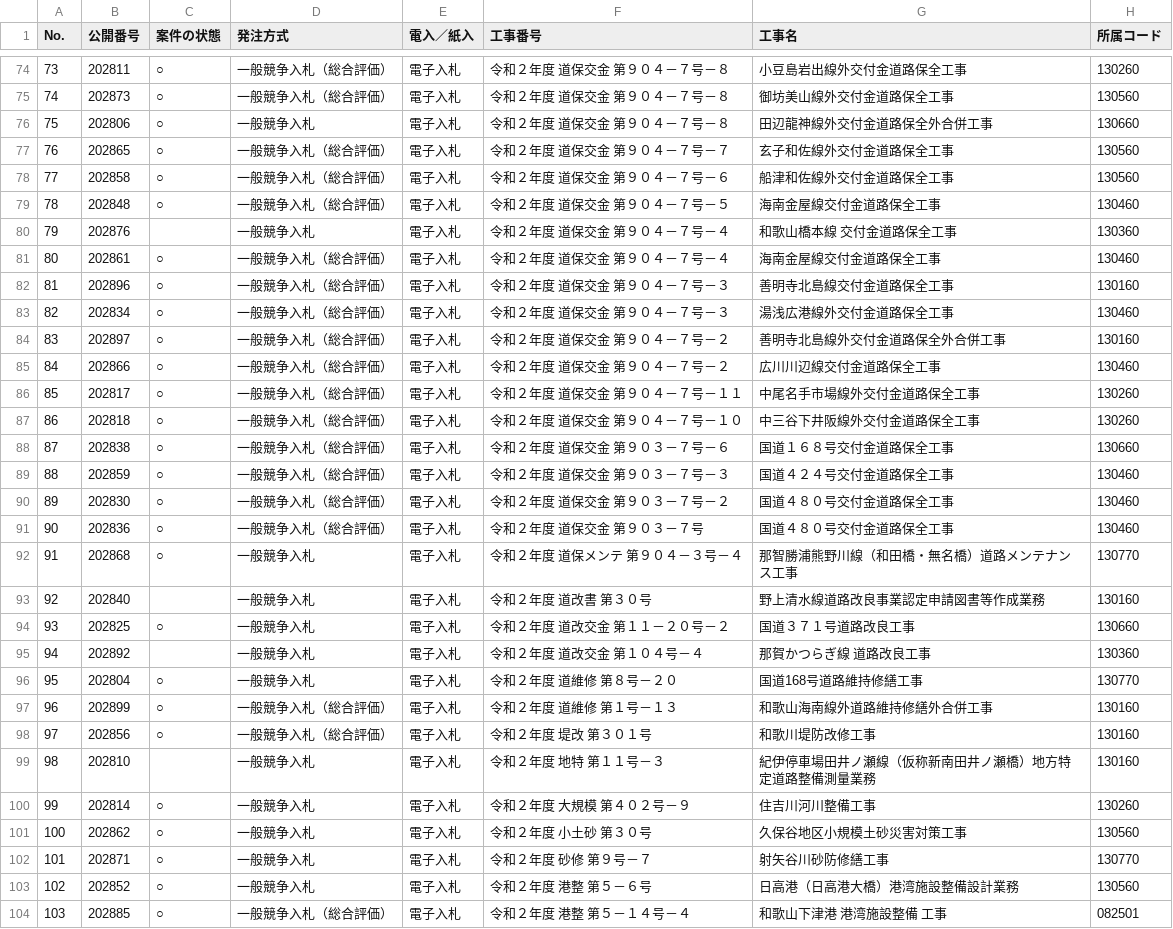
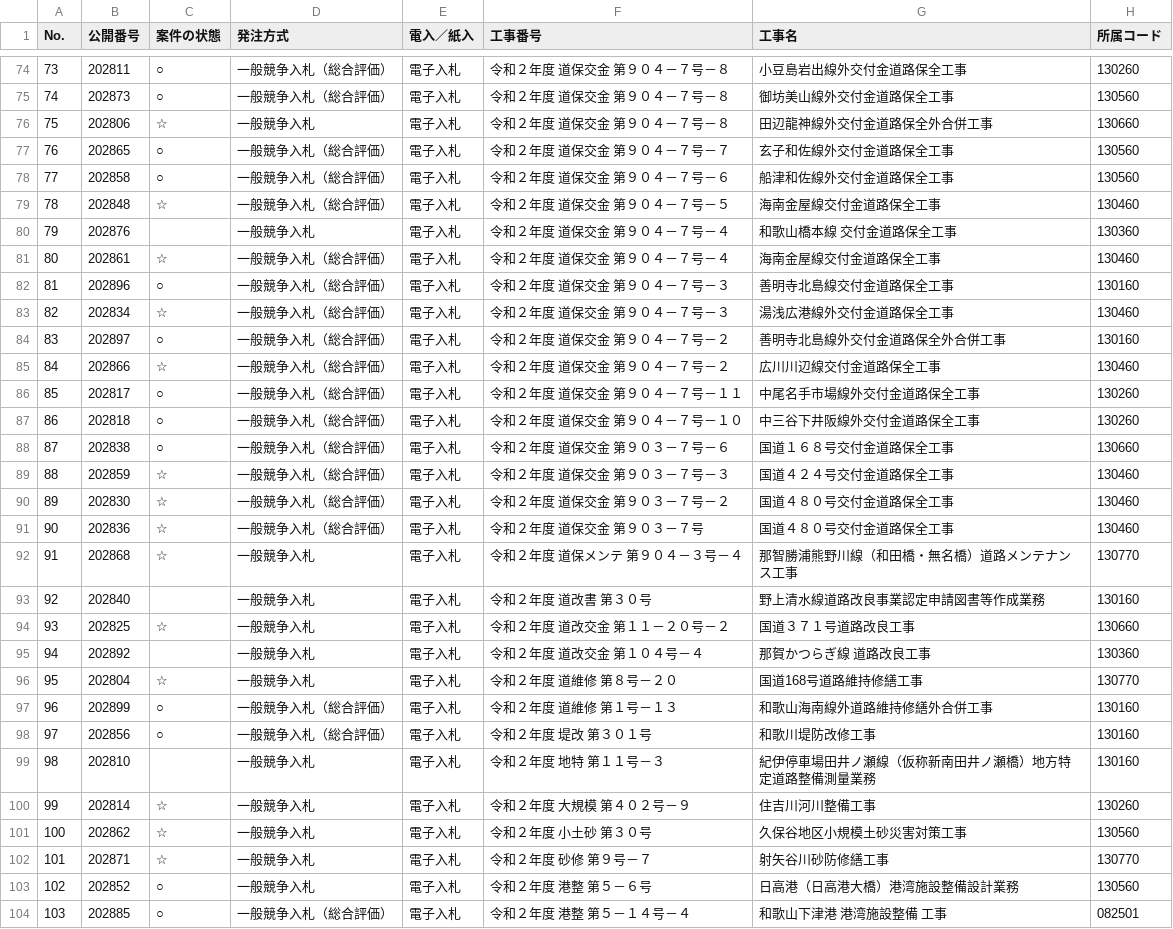
Before and after one commit to wakayama-pref-org/bid_information_system, a CSV file: csv/bid_information_system.csv, drawn as a sheet; only a part is shown, gaps mark what is left out; the diff covers the shown part only; the diff names each change by its address in the sheet, - before the commit and + after, or states it on an @@ line.

```diff
--- a/csv/bid_information_system.csv
+++ b/csv/bid_information_system.csv
-C76 (案件の状態): ○
+C76 (案件の状態): ☆
-C79 (案件の状態): ○
+C79 (案件の状態): ☆
-C81 (案件の状態): ○
+C81 (案件の状態): ☆
-C83 (案件の状態): ○
+C83 (案件の状態): ☆
-C85 (案件の状態): ○
+C85 (案件の状態): ☆
-C89:C92 (案件の状態): ○
+C89:C92 (案件の状態): ☆
-C94 (案件の状態): ○
+C94 (案件の状態): ☆
-C96 (案件の状態): ○
+C96 (案件の状態): ☆
-C100:C102 (案件の状態): ○
+C100:C102 (案件の状態): ☆
```
Also changed, not shown: 67 edited cells elsewhere in this file, 1 other file.
